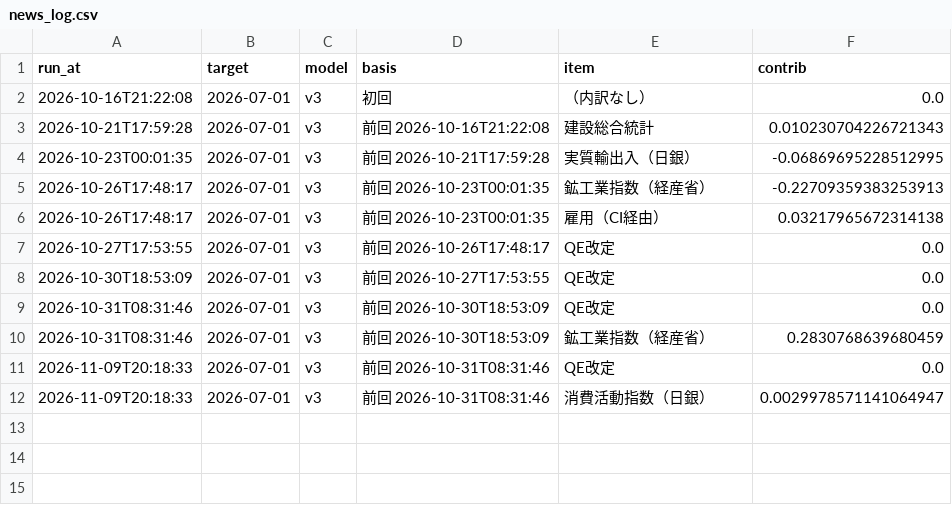
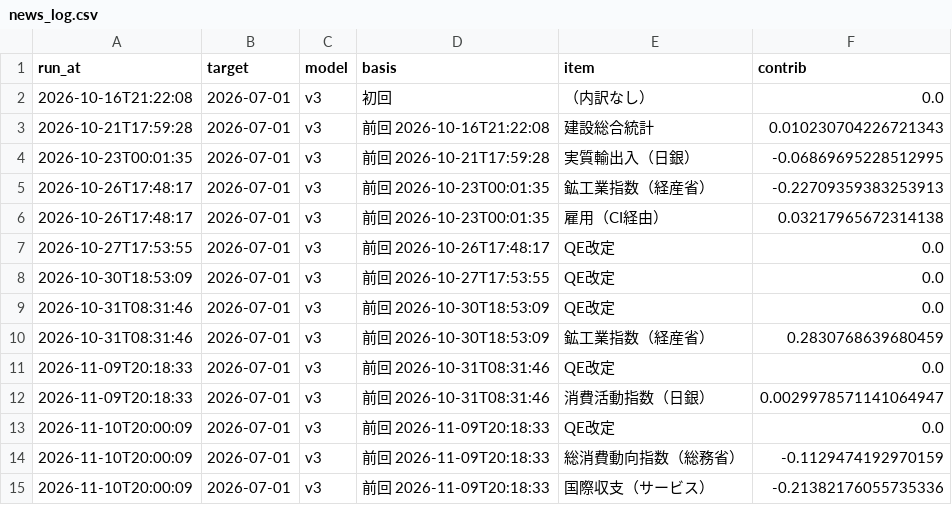
Before and after one commit to p72/jp-gdpnow, a CSV file: data/news_log.csv, drawn as a sheet.

```diff
--- a/data/news_log.csv
+++ b/data/news_log.csv
@@ -12 +12,4 @@
 2026-11-09T20:18:33,2026-07-01,v3,前回 2026-10-31T08:31:46,消費活動指数（日銀）,0.0029978571141064947
+2026-11-10T20:00:09,2026-07-01,v3,前回 2026-11-09T20:18:33,QE改定,0.0
+2026-11-10T20:00:09,2026-07-01,v3,前回 2026-11-09T20:18:33,総消費動向指数（総務省）,-0.1129474192970159
+2026-11-10T20:00:09,2026-07-01,v3,前回 2026-11-09T20:18:33,国際収支（サービス）,-0.21382176055735336
```
Also changed, not shown: data/runs.csv, output/nowcast_components.csv, 5 other files.
